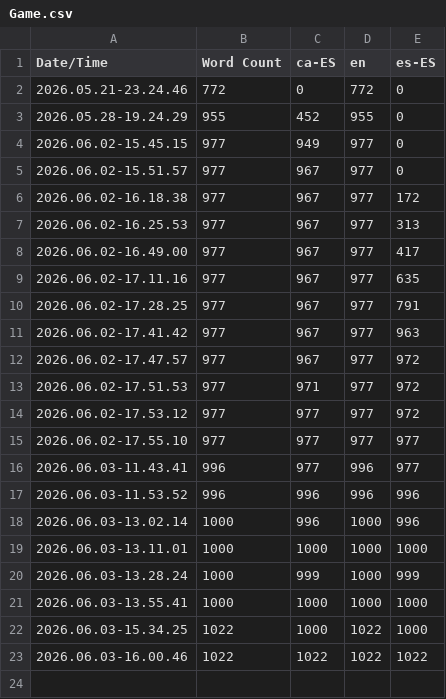
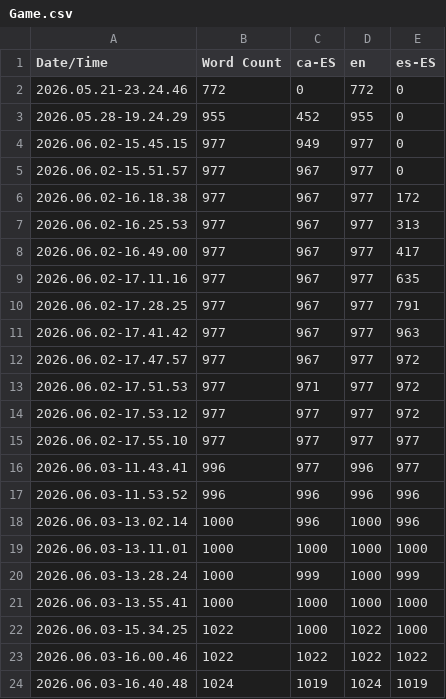
Before and after one commit to Damian-lol/ProjecteII_ART_25-26_07, a CSV file: Content/Localization/Game/Game.csv, drawn as a sheet; the diff names each change by its address in the sheet, - before the commit and + after, or states it on an @@ line.

```diff
--- a/Content/Localization/Game/Game.csv
+++ b/Content/Localization/Game/Game.csv
+row 24: 2026.06.03-16.40.48 | 1024 | 1019 | 1024 | 1019
```
Also changed, not shown: 7 other files.
